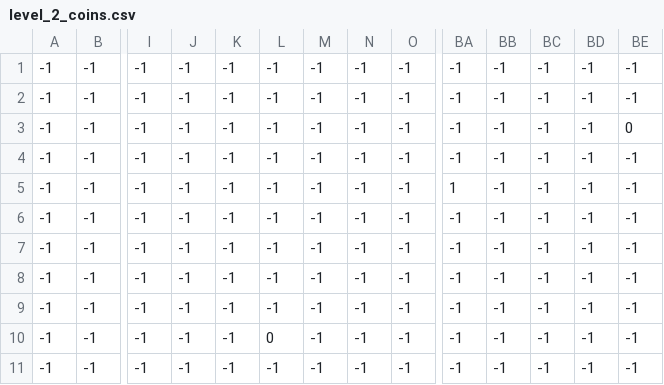
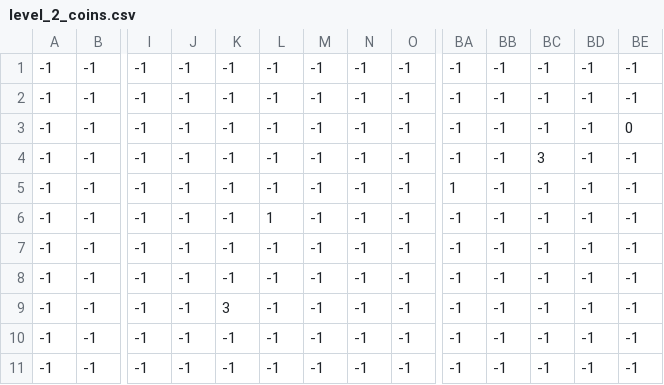
Before and after one commit to Skel-Enkai/PiratePlatformer, a CSV file: Game/level_data/2/level_2_coins.csv, drawn as a sheet; only a part is shown, gaps mark what is left out; removed rows and columns are numbered as before the commit, all else as after; rows hold the shown columns only; the diff names each change by its address in the sheet, - before the commit and + after, or states it on an @@ line.

```diff
--- a/Game/level_data/2/level_2_coins.csv
+++ b/Game/level_data/2/level_2_coins.csv
-BC4: -1
+BC4: 3
-L6: -1
+L6: 1
+row 9: -1 | -1 | -1 | -1 | 3 | -1 | -1 | -1 | -1 | -1 | -1 | -1 | -1 | -1
-row 10: -1 | -1 | -1 | -1 | -1 | 0 | -1 | -1 | -1 | -1 | -1 | -1 | -1 | -1
```
Also changed, not shown: Game/level_data/0/level_0_coins.csv, Game/level_data/2/level_2_grass.csv, 34 other files.
